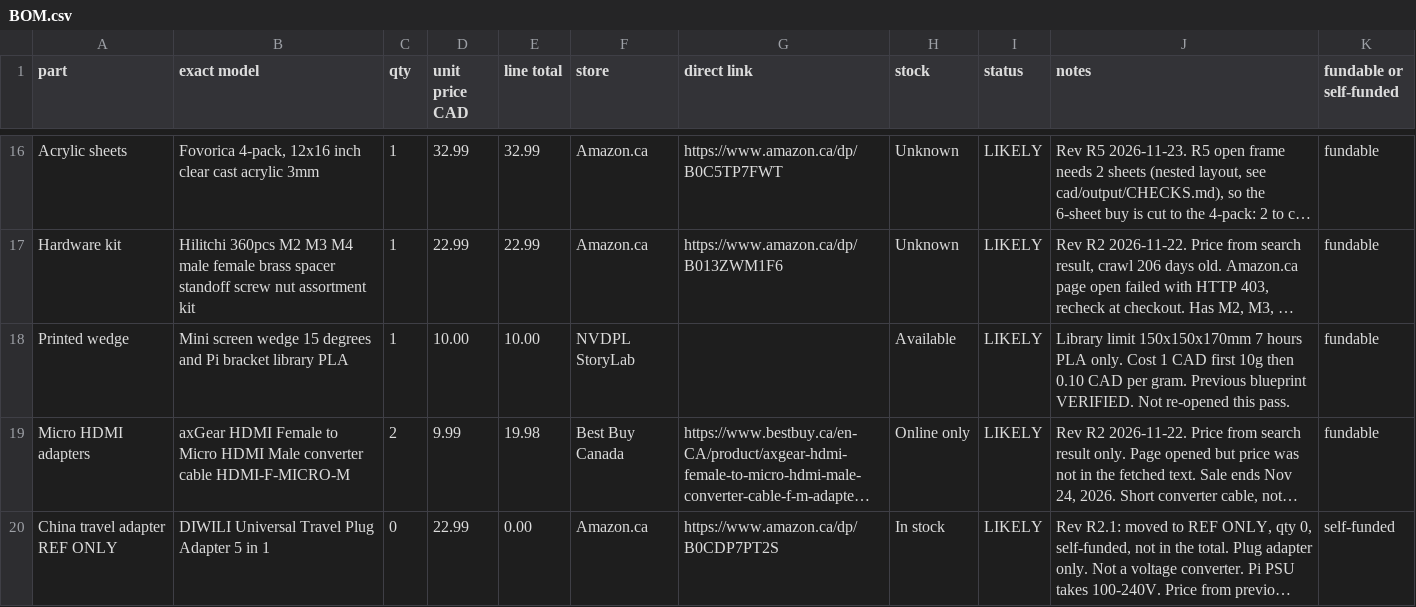
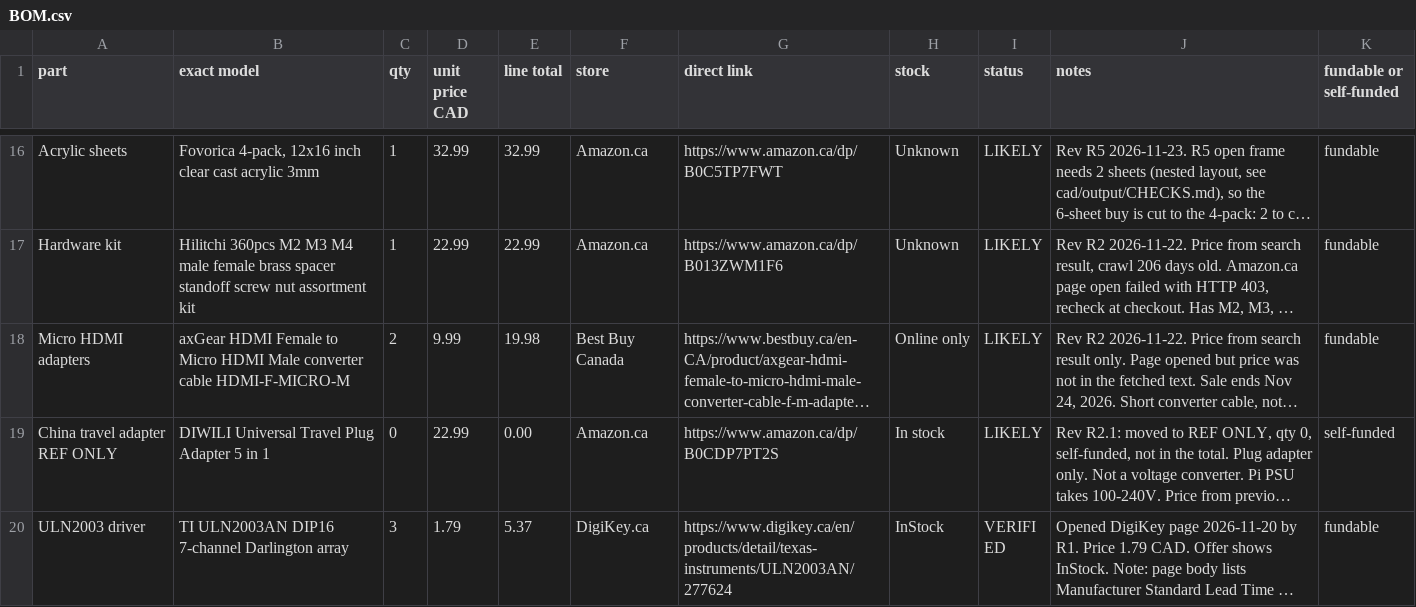
Before and after one commit to Daijay/si-console, a CSV file: bom/BOM.csv, drawn as a sheet; only a part is shown, gaps mark what is left out; the shorter side is filled out with more unchanged rows; long unchanged cells end in …; the diff names each change by its address in the sheet, - before the commit and + after, or states it on an @@ line.

Commit message:
BOM: remove obsolete printed wedge line (R5 has no printed parts)

```diff
--- a/bom/BOM.csv
+++ b/bom/BOM.csv
-row 18: Printed wedge | Mini screen wedge 15 degrees and Pi bracket library PLA | 1 | 10.00 | 10.00 | NVDPL StoryLab |  | Available | LIKELY | Library limit 150x150x170mm 7 hours PLA only. Cost 1 CAD first 10g then 0.10 CAD per gram. Previous blueprint VERIFIED. Not re-opened this pass. | fundable
```
